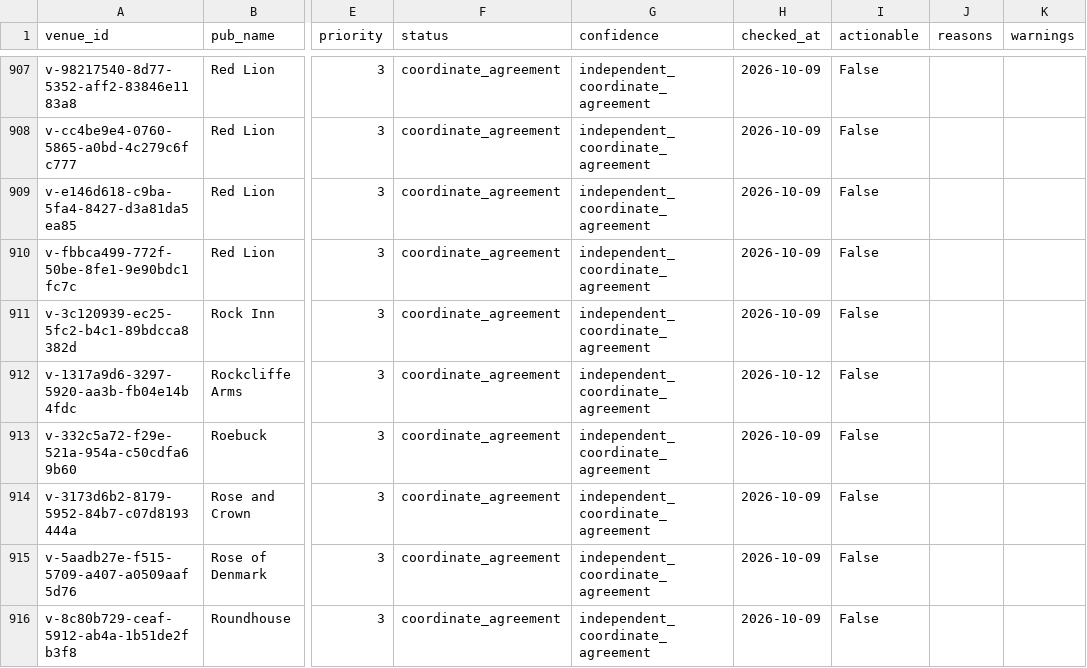
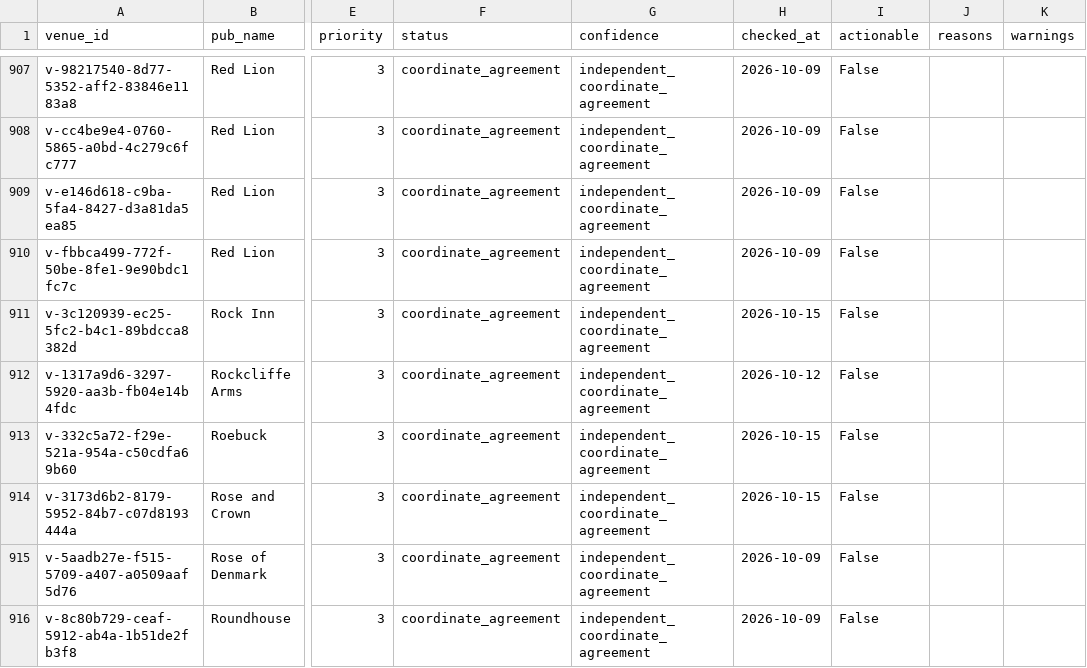
Before and after one commit to bristolbagpiper/BassBeerMap, a CSV file: audit/full-location-audit.csv, drawn as a sheet; only a part is shown, gaps mark what is left out; the diff covers the shown part only; the diff names each change by its address in the sheet, - before the commit and + after, or states it on an @@ line.

```diff
--- a/audit/full-location-audit.csv
+++ b/audit/full-location-audit.csv
-H911 (checked_at): 2026-10-09
+H911 (checked_at): 2026-10-15
-H913:H914 (checked_at): 2026-10-09
+H913:H914 (checked_at): 2026-10-15
```
Also changed, not shown: 44 edited cells elsewhere in this file, 5 other files.
